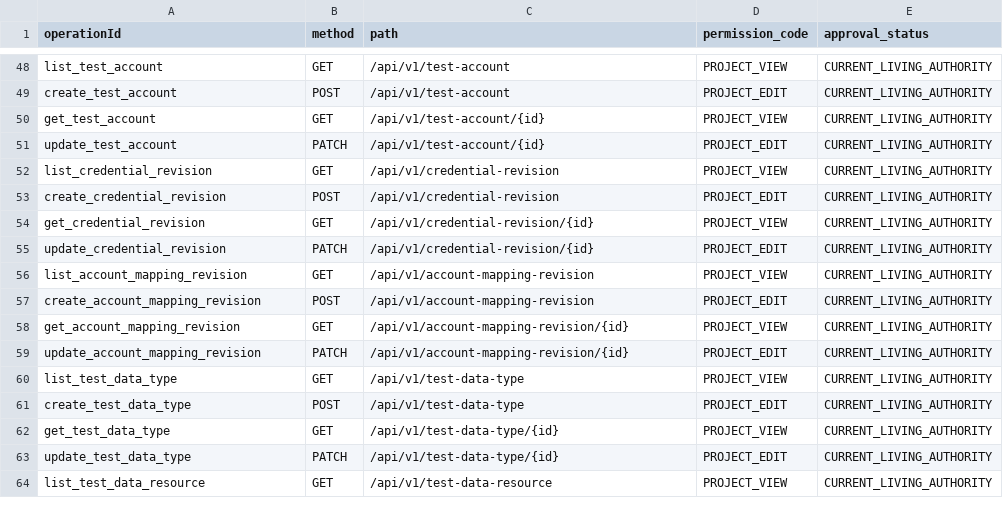
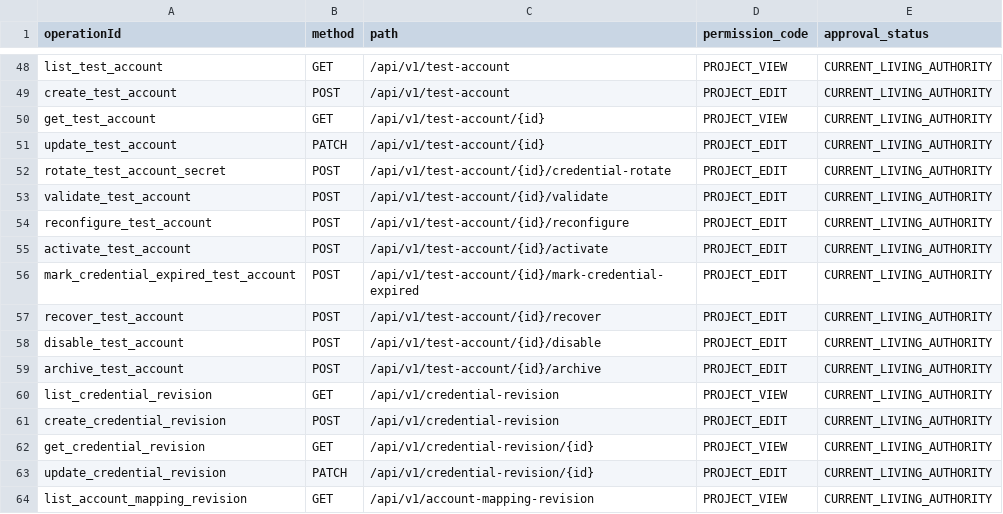
Before and after one commit to saltedfish-lg/ai-auto-test-platform, a CSV file: docs/authority/编码权威事实/OPENAPI/operation-permission-mapping.csv, drawn as a sheet; only a part is shown, gaps mark what is left out; the shorter side is filled out with more unchanged rows.

Commit message:
TestAccount基础闭环

```diff
--- a/docs/authority/编码权威事实/OPENAPI/operation-permission-mapping.csv
+++ b/docs/authority/编码权威事实/OPENAPI/operation-permission-mapping.csv
@@ -51,2 +51,10 @@ get_test_account,GET,/api/v1/test-account/{id},PROJECT_VIEW,CURRENT_LIVING_AUTHO
 update_test_account,PATCH,/api/v1/test-account/{id},PROJECT_EDIT,CURRENT_LIVING_AUTHORITY
+rotate_test_account_secret,POST,/api/v1/test-account/{id}/credential-rotate,PROJECT_EDIT,CURRENT_LIVING_AUTHORITY
+validate_test_account,POST,/api/v1/test-account/{id}/validate,PROJECT_EDIT,CURRENT_LIVING_AUTHORITY
+reconfigure_test_account,POST,/api/v1/test-account/{id}/reconfigure,PROJECT_EDIT,CURRENT_LIVING_AUTHORITY
+activate_test_account,POST,/api/v1/test-account/{id}/activate,PROJECT_EDIT,CURRENT_LIVING_AUTHORITY
+mark_credential_expired_test_account,POST,/api/v1/test-account/{id}/mark-credential-expired,PROJECT_EDIT,CURRENT_LIVING_AUTHORITY
+recover_test_account,POST,/api/v1/test-account/{id}/recover,PROJECT_EDIT,CURRENT_LIVING_AUTHORITY
+disable_test_account,POST,/api/v1/test-account/{id}/disable,PROJECT_EDIT,CURRENT_LIVING_AUTHORITY
+archive_test_account,POST,/api/v1/test-account/{id}/archive,PROJECT_EDIT,CURRENT_LIVING_AUTHORITY
 list_credential_revision,GET,/api/v1/credential-revision,PROJECT_VIEW,CURRENT_LIVING_AUTHORITY
```
Also changed, not shown: 25 other files.
